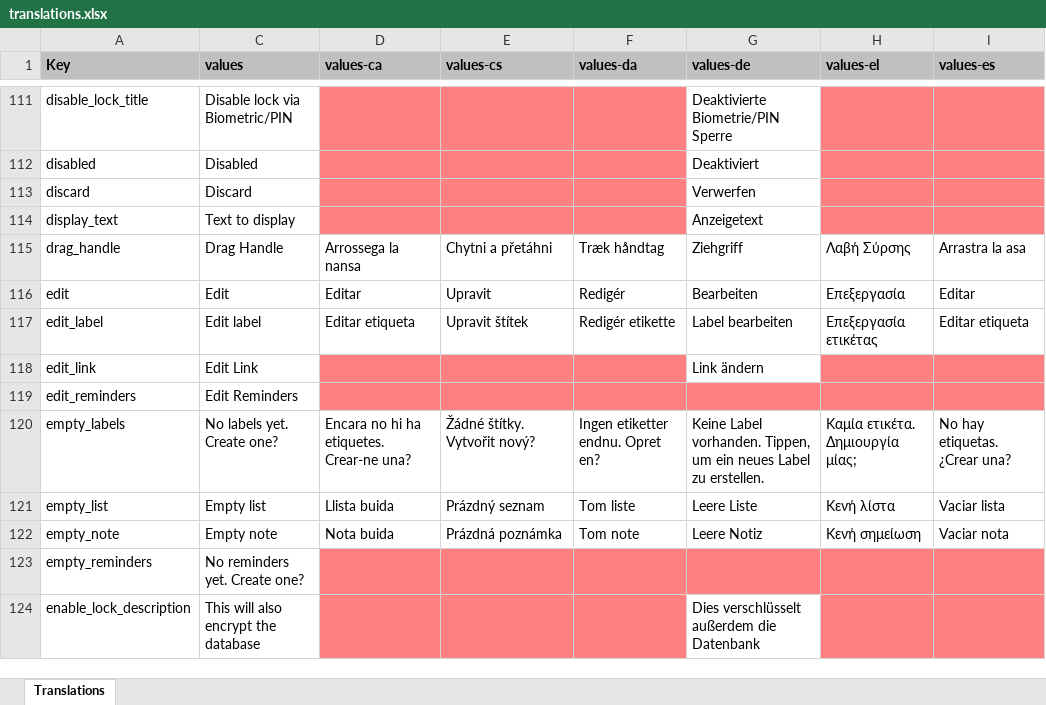
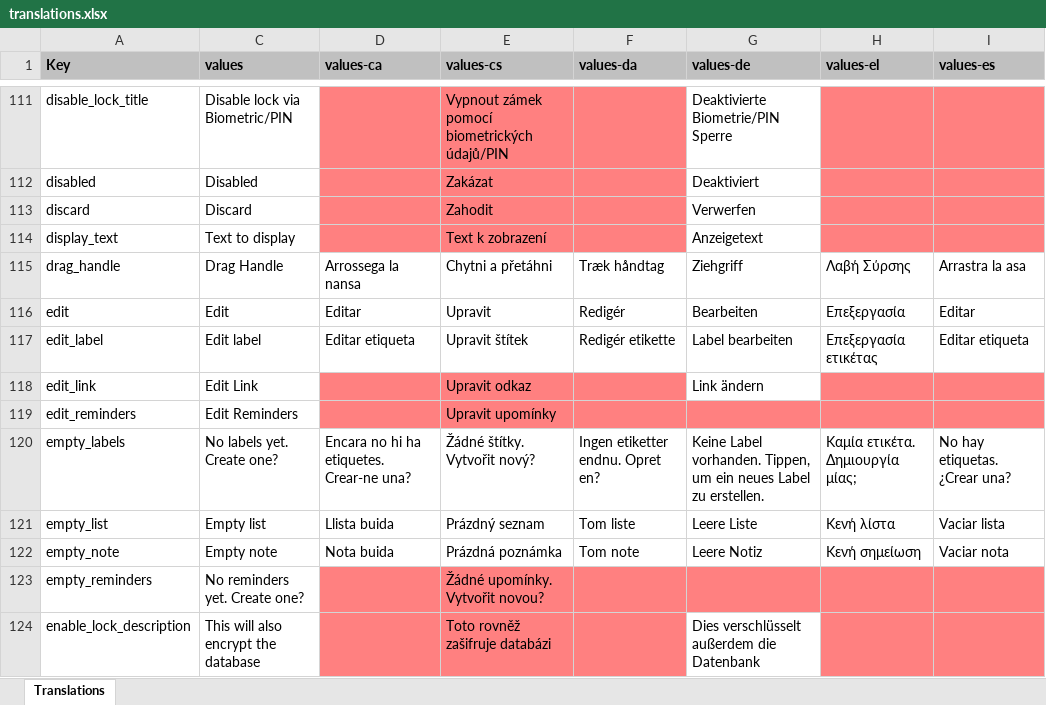
Before and after one commit to PhilKes/NotallyX, an Excel workbook: app/translations.xlsx, sheet Translations, drawn as a sheet; only a part is shown, gaps mark what is left out; values as stored, in another font and other column widths than the file's, no borders; charts and pictures not drawn; the diff covers the shown part only; the diff names each change by its address in the sheet, - before the commit and + after, or states it on an @@ line.

```diff
--- a/app/translations.xlsx (sheet Translations)
+++ b/app/translations.xlsx (sheet Translations)
-E111 (values-cs): (empty)
+E111 (values-cs): Vypnout zámek pomocí biometrických údajů/PIN
-E112 (values-cs): (empty)
+E112 (values-cs): Zakázat
-E113 (values-cs): (empty)
+E113 (values-cs): Zahodit
-E114 (values-cs): (empty)
+E114 (values-cs): Text k zobrazení
-E118 (values-cs): (empty)
+E118 (values-cs): Upravit odkaz
-E119 (values-cs): (empty)
+E119 (values-cs): Upravit upomínky
-E123 (values-cs): (empty)
+E123 (values-cs): Žádné upomínky. Vytvořit novou?
-E124 (values-cs): (empty)
+E124 (values-cs): Toto rovněž zašifruje databázi
```
Also changed, not shown: 166 edited cells and cell formats elsewhere in this sheet, charts or pictures, 1 other file.
